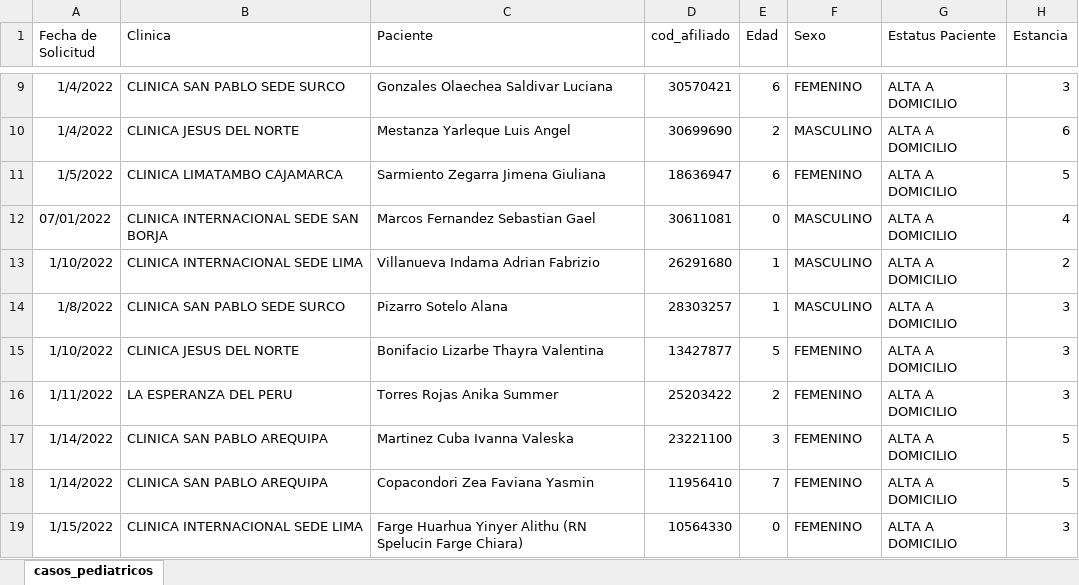
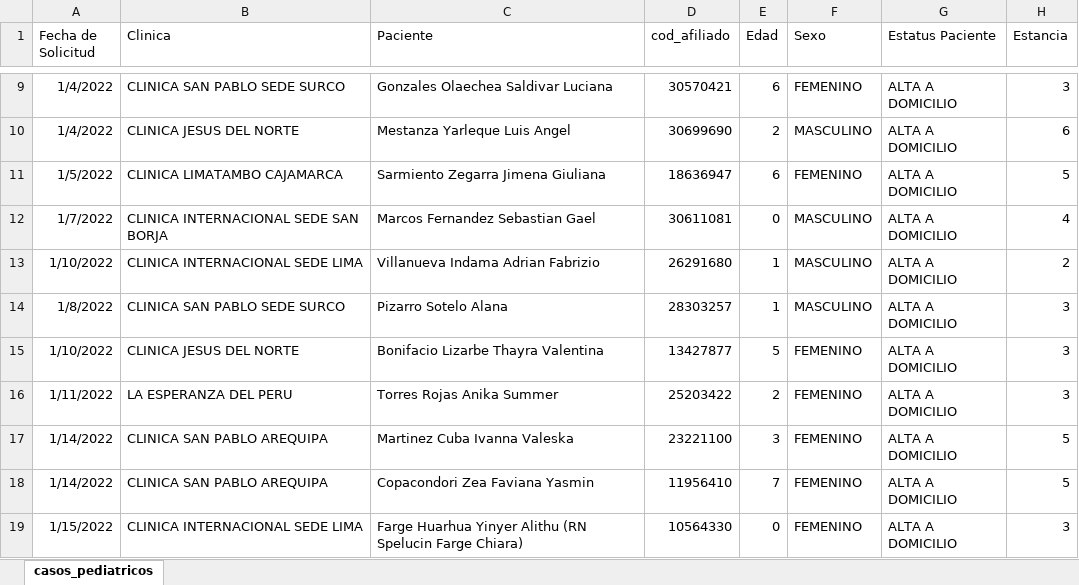
Before and after one commit to Rodrigohernandez93/reporte, an Excel workbook: casos_pediatricos.xlsx, sheet casos_pediatricos, drawn as a sheet; only a part is shown, gaps mark what is left out; values as stored, in another font and other column widths than the file's, no borders; the diff names each change by its address in the sheet, - before the commit and + after, or states it on an @@ line.

Commit message:
Add files via upload

```diff
--- a/casos_pediatricos.xlsx (sheet casos_pediatricos)
+++ b/casos_pediatricos.xlsx (sheet casos_pediatricos)
-A12 (Fecha de Solicitud): 07/01/2022
+A12 (Fecha de Solicitud): 1/7/2022
```
